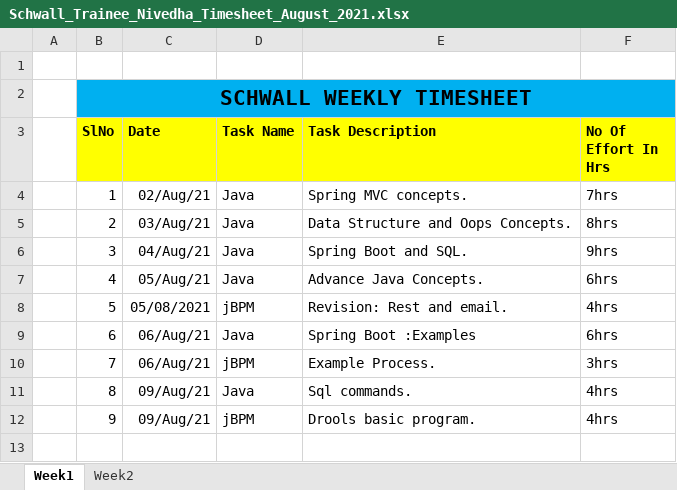
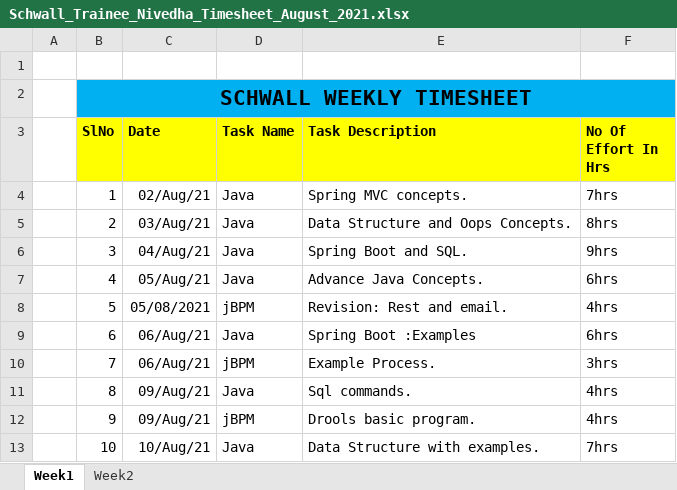
Before and after one commit to Surge-Technology/JavaTraining-Batch1, an Excel workbook: Nivedha/TimeSheet/Schwall_Trainee_Nivedha_Timesheet_August_2021.xlsx, sheet Week1, drawn as a sheet; values as stored, in another font and other column widths than the file's, no borders; the diff names each change by its address in the sheet, - before the commit and + after, or states it on an @@ line.

Commit message:
Timesheet update

```diff
--- a/Nivedha/TimeSheet/Schwall_Trainee_Nivedha_Timesheet_August_2021.xlsx (sheet Week1)
+++ b/Nivedha/TimeSheet/Schwall_Trainee_Nivedha_Timesheet_August_2021.xlsx (sheet Week1)
+row 13:  | 10 | 10/Aug/21 | Java | Data Structure with examples. | 7hrs
```
